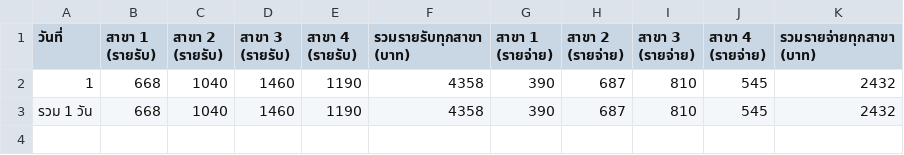
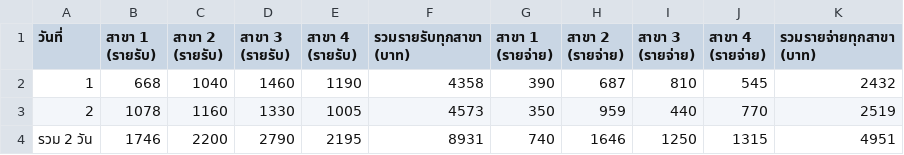
Before and after one commit to dewsun8-18/dew, a CSV file: รายงานรายวัน_4สาขา.csv, drawn as a sheet.

Commit message:
feat: update รายงานรายวัน_4สาขา.csv for October 2026 Day 2 (Oct 2 2026 daily ledger and 2-day cumulative totals)

```diff
--- a/รายงานรายวัน_4สาขา.csv
+++ b/รายงานรายวัน_4สาขา.csv
@@ -2,2 +2,3 @@
 1,668,1040,1460,1190,4358,390,687,810,545,2432
-รวม 1 วัน,668,1040,1460,1190,4358,390,687,810,545,2432
+2,1078,1160,1330,1005,4573,350,959,440,770,2519
+รวม 2 วัน,1746,2200,2790,2195,8931,740,1646,1250,1315,4951
```
